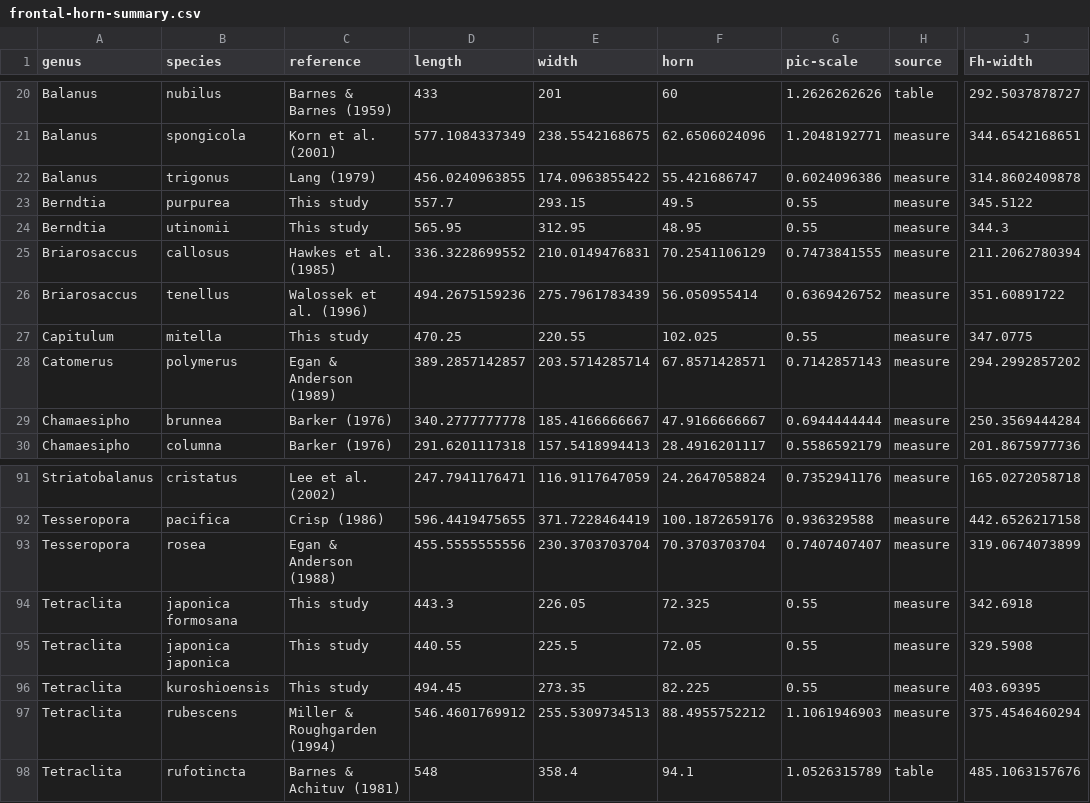
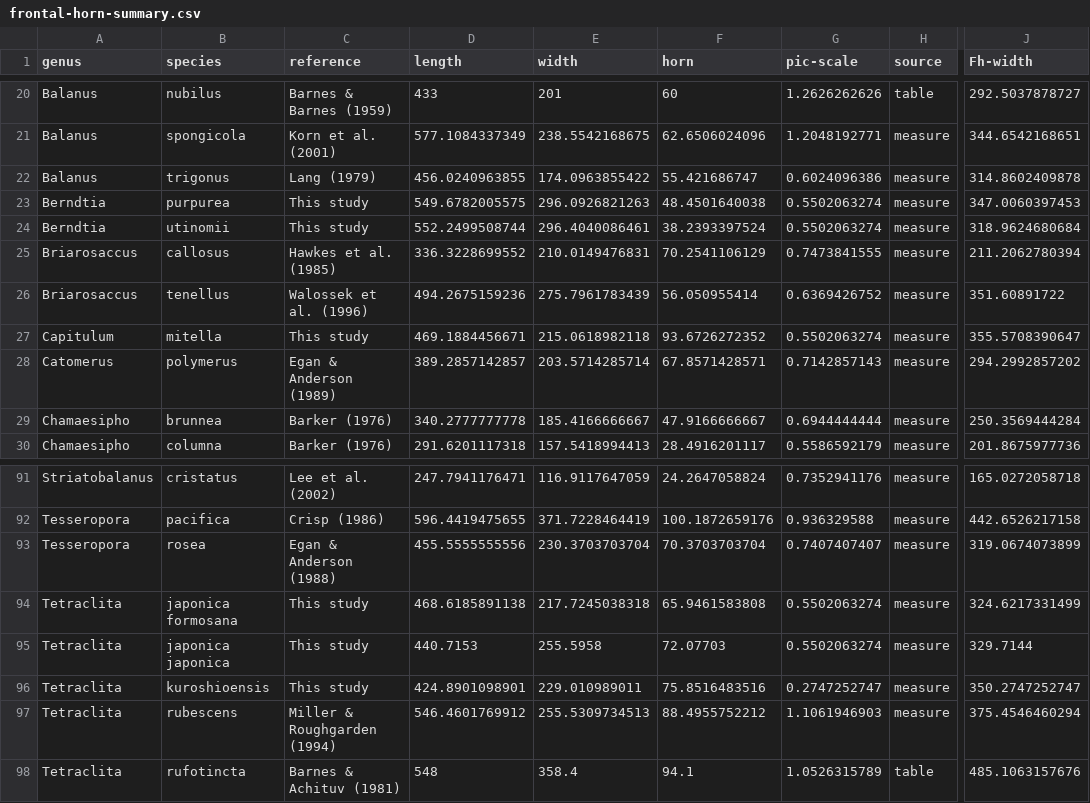
Before and after one commit to jinyung/barnlarv, a CSV file: inst/extdata/stage2/frontal-horn-summary.csv, drawn as a sheet; only a part is shown, gaps mark what is left out; the diff covers the shown part only; the diff names each change by its address in the sheet, - before the commit and + after, or states it on an @@ line.

```diff
--- a/inst/extdata/stage2/frontal-horn-summary.csv
+++ b/inst/extdata/stage2/frontal-horn-summary.csv
-D23 (length): 557.7
+D23 (length): 549.6782005575
-E23 (width): 293.15
+E23 (width): 296.0926821263
-F23 (horn): 49.5
+F23 (horn): 48.4501640038
-G23:G24 (pic-scale): 0.55
+G23:G24 (pic-scale): 0.5502063274
-J23 (Fh-width): 345.5122
+J23 (Fh-width): 347.0060397453
-D24 (length): 565.95
+D24 (length): 552.2499508744
-E24 (width): 312.95
+E24 (width): 296.4040086461
-F24 (horn): 48.95
+F24 (horn): 38.2393397524
-J24 (Fh-width): 344.3
+J24 (Fh-width): 318.9624680684
-D27 (length): 470.25
+D27 (length): 469.1884456671
-E27 (width): 220.55
+E27 (width): 215.0618982118
-F27 (horn): 102.025
+F27 (horn): 93.6726272352
-G27 (pic-scale): 0.55
+G27 (pic-scale): 0.5502063274
-J27 (Fh-width): 347.0775
+J27 (Fh-width): 355.5708390647
-D94 (length): 443.3
+D94 (length): 468.6185891138
-E94 (width): 226.05
+E94 (width): 217.7245038318
-F94 (horn): 72.325
+F94 (horn): 65.9461583808
-G94:G95 (pic-scale): 0.55
+G94:G95 (pic-scale): 0.5502063274
-J94 (Fh-width): 342.6918
+J94 (Fh-width): 324.6217331499
-D95 (length): 440.55
+D95 (length): 440.7153
-E95 (width): 225.5
+E95 (width): 255.5958
-F95 (horn): 72.05
+F95 (horn): 72.07703
-J95 (Fh-width): 329.5908
+J95 (Fh-width): 329.7144
-D96 (length): 494.45
+D96 (length): 424.8901098901
-E96 (width): 273.35
+E96 (width): 229.010989011
-F96 (horn): 82.225
+F96 (horn): 75.8516483516
-G96 (pic-scale): 0.55
+G96 (pic-scale): 0.2747252747
-J96 (Fh-width): 403.69395
+J96 (Fh-width): 350.2747252747
```
Also changed, not shown: 35 edited cells elsewhere in this file, 11 other files.
